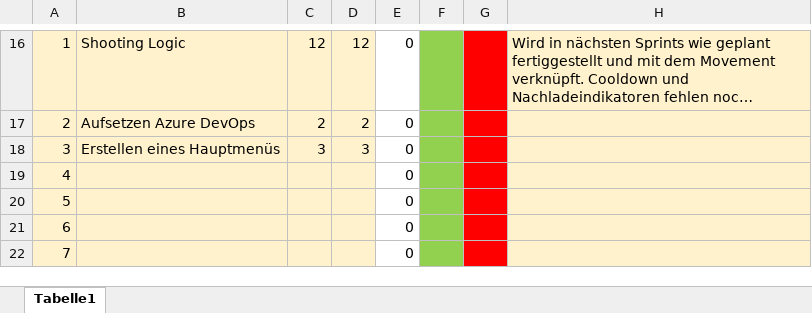
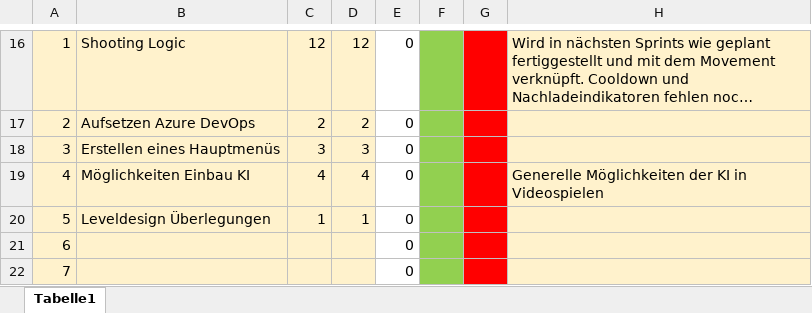
Before and after one commit to Philip-pd/INNO-27, an Excel workbook: Documentation/Sprint_Review_Protocol_1.xlsx, sheet Tabelle1, drawn as a sheet; only a part is shown, gaps mark what is left out; long unchanged cells end in …; values as stored, in another font and other column widths than the file's, no borders; the diff names each change by its address in the sheet, - before the commit and + after, or states it on an @@ line.

Commit message:
Updated_SprintProtocol

```diff
--- a/Documentation/Sprint_Review_Protocol_1.xlsx (sheet Tabelle1)
+++ b/Documentation/Sprint_Review_Protocol_1.xlsx (sheet Tabelle1)
-B19: (empty)
+B19: Möglichkeiten Einbau KI
-C19: (empty)
+C19: 4
-D19: (empty)
+D19: 4
-H19: (empty)
+H19: Generelle Möglichkeiten der KI in Videospielen
-B20: (empty)
+B20: Leveldesign Überlegungen
-C20: (empty)
+C20: 1
-D20: (empty)
+D20: 1
```
